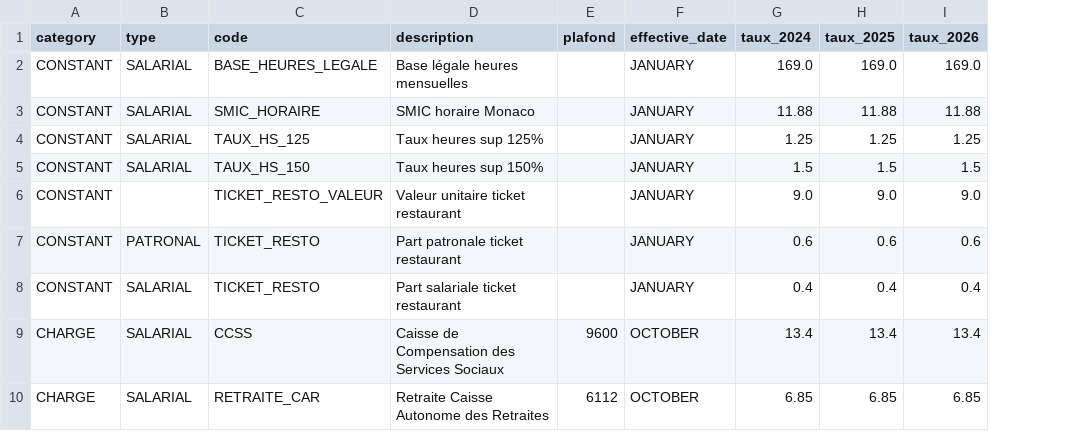
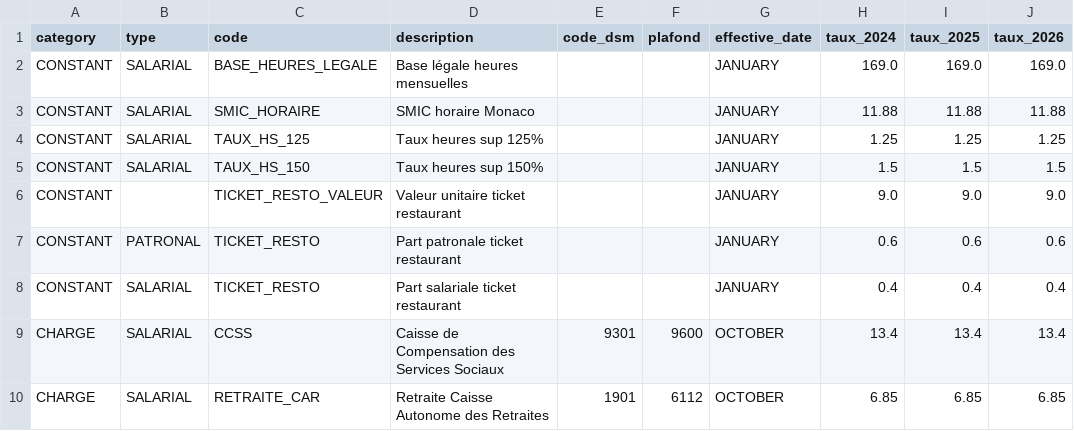
Before and after one commit to silvainfm/monaco_paie, a CSV file: config/payroll_rates.csv, drawn as a sheet; only a part is shown; the diff names each change by its address in the sheet, - before the commit and + after, or states it on an @@ line.

```diff
--- a/config/payroll_rates.csv
+++ b/config/payroll_rates.csv
+column E (code_dsm), rows 9-10: 9301 | 1901
```
Also changed, not shown: 3 other files.
